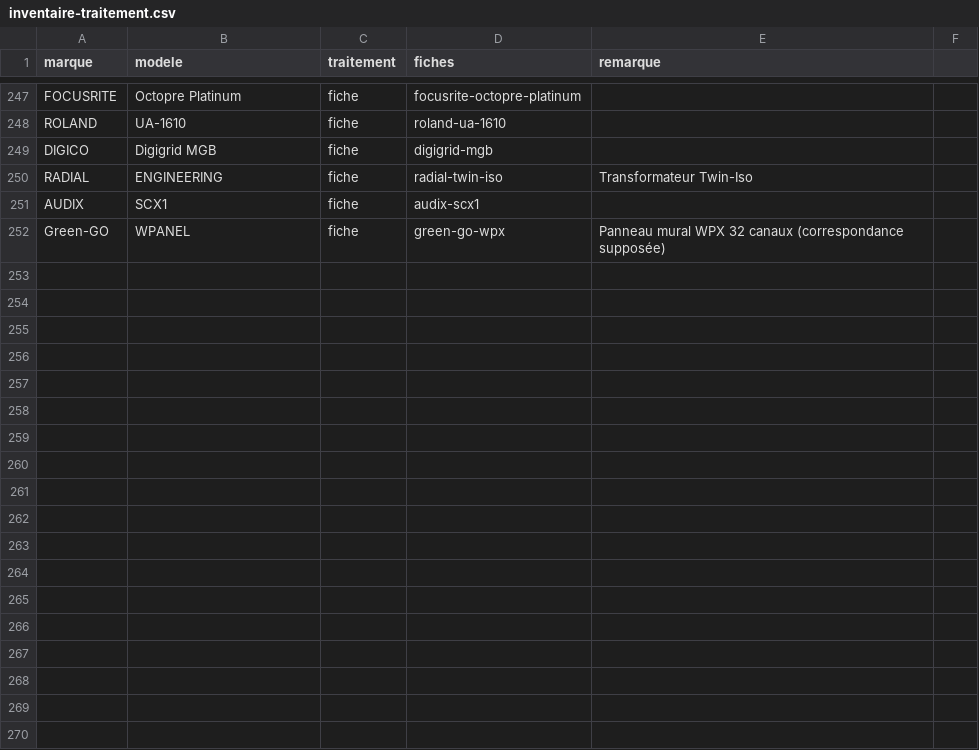
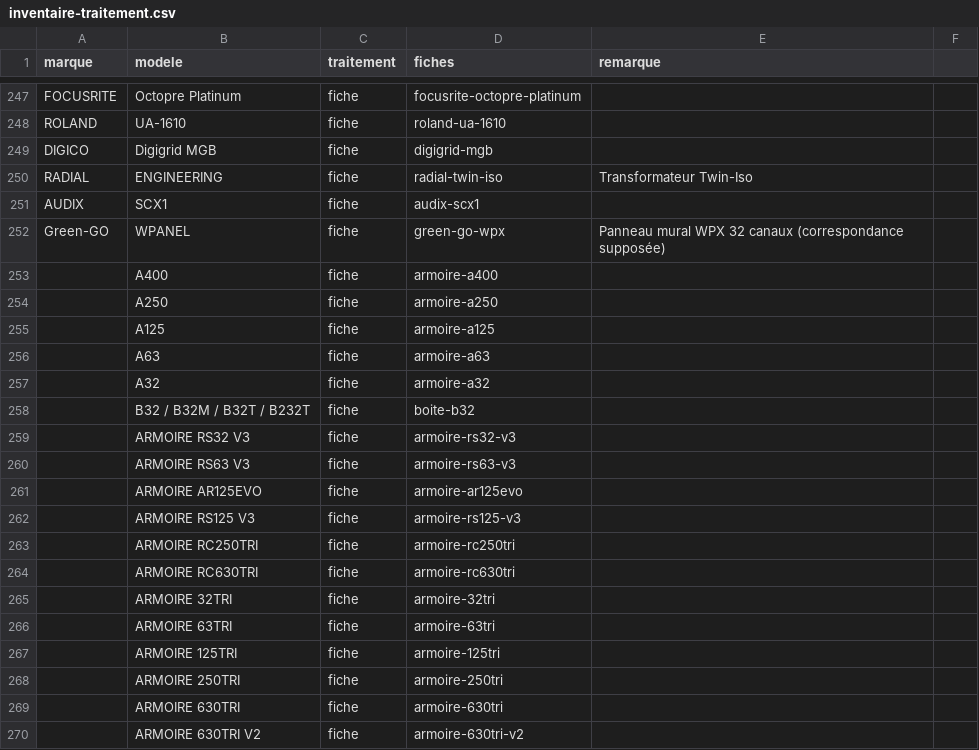
Before and after one commit to Herve-obe/AV-DIAGRAM_Claude-Code, a CSV file: tools/bibliotheque/inventaire-traitement.csv, drawn as a sheet; only a part is shown, gaps mark what is left out; the diff names each change by its address in the sheet, - before the commit and + after, or states it on an @@ line.

```diff
--- a/tools/bibliotheque/inventaire-traitement.csv
+++ b/tools/bibliotheque/inventaire-traitement.csv
+row 253:  | A400 | fiche | armoire-a400
+row 254:  | A250 | fiche | armoire-a250
+row 255:  | A125 | fiche | armoire-a125
+row 256:  | A63 | fiche | armoire-a63
+row 257:  | A32 | fiche | armoire-a32
+row 258:  | B32 / B32M / B32T / B232T | fiche | boite-b32
+row 259:  | ARMOIRE RS32 V3 | fiche | armoire-rs32-v3
+row 260:  | ARMOIRE RS63 V3 | fiche | armoire-rs63-v3
+row 261:  | ARMOIRE AR125EVO | fiche | armoire-ar125evo
+row 262:  | ARMOIRE RS125 V3 | fiche | armoire-rs125-v3
+row 263:  | ARMOIRE RC250TRI | fiche | armoire-rc250tri
+row 264:  | ARMOIRE RC630TRI | fiche | armoire-rc630tri
+row 265:  | ARMOIRE 32TRI | fiche | armoire-32tri
+row 266:  | ARMOIRE 63TRI | fiche | armoire-63tri
+row 267:  | ARMOIRE 125TRI | fiche | armoire-125tri
+row 268:  | ARMOIRE 250TRI | fiche | armoire-250tri
+row 269:  | ARMOIRE 630TRI | fiche | armoire-630tri
+row 270:  | ARMOIRE 630TRI V2 | fiche | armoire-630tri-v2
```
Also changed, not shown: 19 other files.
